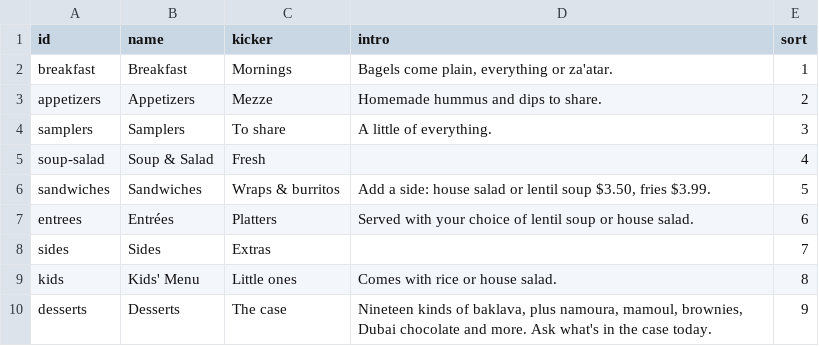
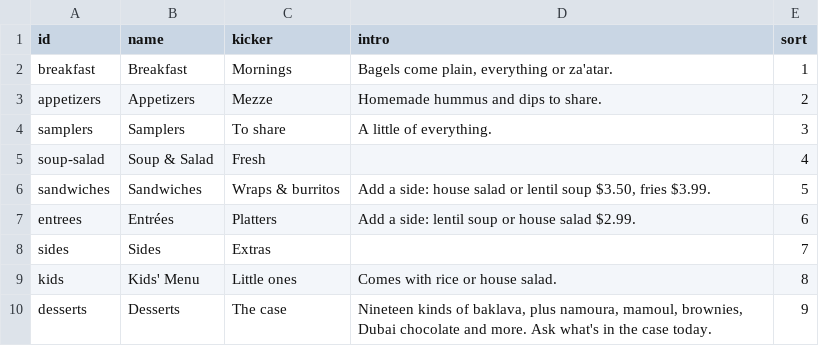
Before and after one commit to Ab-Aljazaeri/Cello-Website, a CSV file: data/categories.csv, drawn as a sheet.

```diff
--- a/data/categories.csv
+++ b/data/categories.csv
@@ -6,3 +6,3 @@ soup-salad,Soup & Salad,Fresh,,4
 sandwiches,Sandwiches,Wraps & burritos,"Add a side: house salad or lentil soup $3.50, fries $3.99.",5
-entrees,Entrées,Platters,Served with your choice of lentil soup or house salad.,6
+entrees,Entrées,Platters,Add a side: lentil soup or house salad $2.99.,6
 sides,Sides,Extras,,7
```
Also changed, not shown: data/menu-items.csv, data/modifiers.csv, 4 other files.
